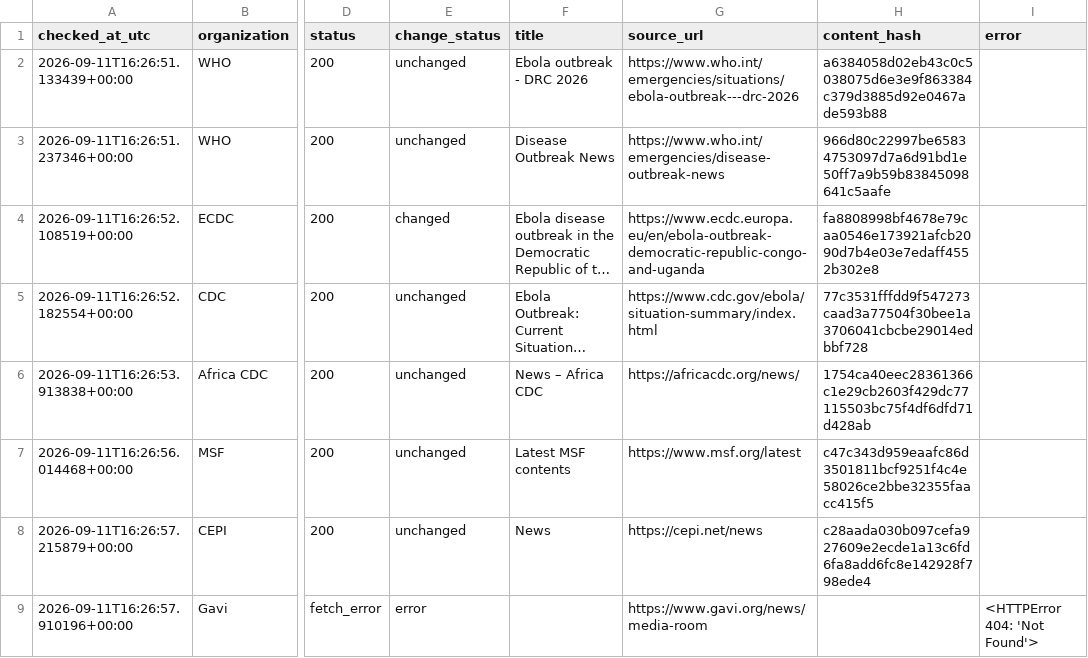
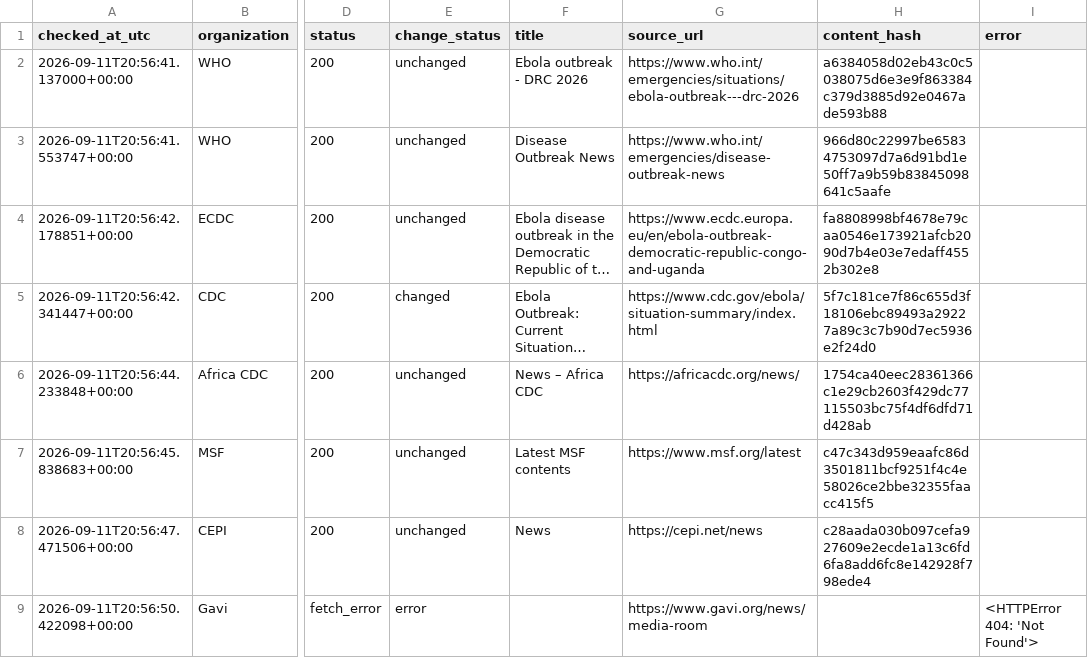
Before and after one commit to mosuzuki/ebola2026, a CSV file: data/processed/source_monitor.csv, drawn as a sheet; only a part is shown, gaps mark what is left out; long unchanged cells end in …; the diff names each change by its address in the sheet, - before the commit and + after, or states it on an @@ line.

```diff
--- a/data/processed/source_monitor.csv
+++ b/data/processed/source_monitor.csv
-A2 (checked_at_utc): 2026-09-11T16:26:51.133439+00:00
+A2 (checked_at_utc): 2026-09-11T20:56:41.137000+00:00
-A3 (checked_at_utc): 2026-09-11T16:26:51.237346+00:00
+A3 (checked_at_utc): 2026-09-11T20:56:41.553747+00:00
-A4 (checked_at_utc): 2026-09-11T16:26:52.108519+00:00
+A4 (checked_at_utc): 2026-09-11T20:56:42.178851+00:00
-E4 (change_status): changed
+E4 (change_status): unchanged
-A5 (checked_at_utc): 2026-09-11T16:26:52.182554+00:00
+A5 (checked_at_utc): 2026-09-11T20:56:42.341447+00:00
-E5 (change_status): unchanged
+E5 (change_status): changed
-H5 (content_hash): 77c3531fffdd9f547273caad3a77504f30bee1a3706041cbcbe29014edbbf728
+H5 (content_hash): 5f7c181ce7f86c655d3f18106ebc89493a29227a89c3c7b90d7ec5936e2f24d0
-A6 (checked_at_utc): 2026-09-11T16:26:53.913838+00:00
+A6 (checked_at_utc): 2026-09-11T20:56:44.233848+00:00
-A7 (checked_at_utc): 2026-09-11T16:26:56.014468+00:00
+A7 (checked_at_utc): 2026-09-11T20:56:45.838683+00:00
-A8 (checked_at_utc): 2026-09-11T16:26:57.215879+00:00
+A8 (checked_at_utc): 2026-09-11T20:56:47.471506+00:00
-A9 (checked_at_utc): 2026-09-11T16:26:57.910196+00:00
+A9 (checked_at_utc): 2026-09-11T20:56:50.422098+00:00
```
Also changed, not shown: data/processed/auto_response_updates.csv, data/processed/latest_48h_summary.csv, 6 other files.
